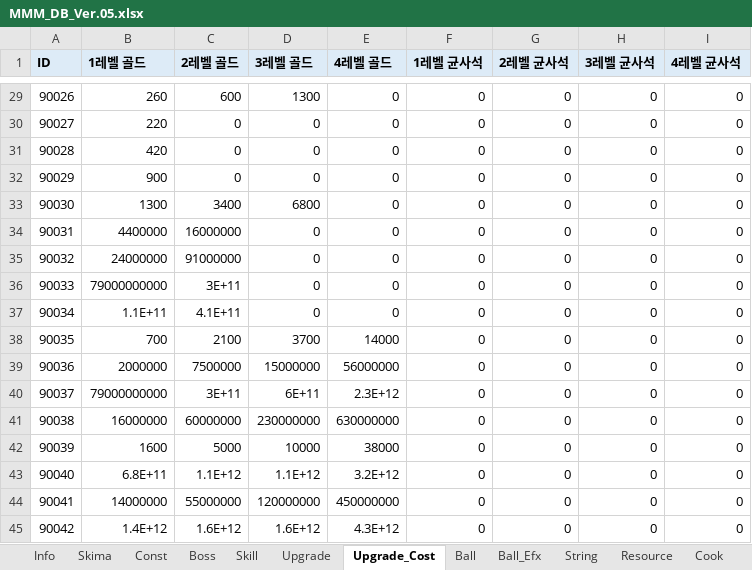
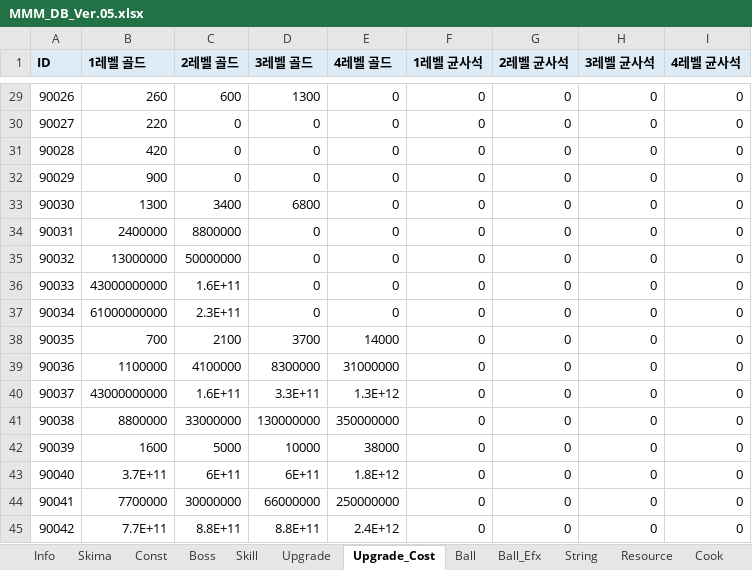
Before and after one commit to Edjeodhe/MoreMustMush, an Excel workbook: Assets/DB/MMM_DB_Ver.05.xlsx, sheet Upgrade_Cost, drawn as a sheet; only a part is shown, gaps mark what is left out; values as stored, in another font and other column widths than the file's, no borders; the diff covers the shown part only; the diff names each change by its address in the sheet, - before the commit and + after, or states it on an @@ line.

```diff
--- a/Assets/DB/MMM_DB_Ver.05.xlsx (sheet Upgrade_Cost)
+++ b/Assets/DB/MMM_DB_Ver.05.xlsx (sheet Upgrade_Cost)
-B34 (1레벨 골드): 4400000
+B34 (1레벨 골드): 2400000
-C34 (2레벨 골드): 16000000
+C34 (2레벨 골드): 8800000
-B35 (1레벨 골드): 24000000
+B35 (1레벨 골드): 13000000
-C35 (2레벨 골드): 91000000
+C35 (2레벨 골드): 50000000
-B36 (1레벨 골드): 79000000000
+B36 (1레벨 골드): 43000000000
-C36 (2레벨 골드): 3E+11
+C36 (2레벨 골드): 1.6E+11
-B37 (1레벨 골드): 1.1E+11
+B37 (1레벨 골드): 61000000000
-C37 (2레벨 골드): 4.1E+11
+C37 (2레벨 골드): 2.3E+11
-B39 (1레벨 골드): 2000000
+B39 (1레벨 골드): 1100000
-C39 (2레벨 골드): 7500000
+C39 (2레벨 골드): 4100000
-D39 (3레벨 골드): 15000000
+D39 (3레벨 골드): 8300000
-E39 (4레벨 골드): 56000000
+E39 (4레벨 골드): 31000000
-B40 (1레벨 골드): 79000000000
+B40 (1레벨 골드): 43000000000
-C40 (2레벨 골드): 3E+11
+C40 (2레벨 골드): 1.6E+11
-D40 (3레벨 골드): 6E+11
+D40 (3레벨 골드): 3.3E+11
-E40 (4레벨 골드): 2.3E+12
+E40 (4레벨 골드): 1.3E+12
-B41 (1레벨 골드): 16000000
+B41 (1레벨 골드): 8800000
-C41 (2레벨 골드): 60000000
+C41 (2레벨 골드): 33000000
-D41 (3레벨 골드): 230000000
+D41 (3레벨 골드): 130000000
-E41 (4레벨 골드): 630000000
+E41 (4레벨 골드): 350000000
-B43 (1레벨 골드): 6.8E+11
+B43 (1레벨 골드): 3.7E+11
-C43 (2레벨 골드): 1.1E+12
+C43 (2레벨 골드): 6E+11
-D43 (3레벨 골드): 1.1E+12
+D43 (3레벨 골드): 6E+11
-E43 (4레벨 골드): 3.2E+12
+E43 (4레벨 골드): 1.8E+12
-B44 (1레벨 골드): 14000000
+B44 (1레벨 골드): 7700000
-C44 (2레벨 골드): 55000000
+C44 (2레벨 골드): 30000000
-D44 (3레벨 골드): 120000000
+D44 (3레벨 골드): 66000000
-E44 (4레벨 골드): 450000000
+E44 (4레벨 골드): 250000000
-B45 (1레벨 골드): 1.4E+12
+B45 (1레벨 골드): 7.7E+11
-C45 (2레벨 골드): 1.6E+12
+C45 (2레벨 골드): 8.8E+11
-D45 (3레벨 골드): 1.6E+12
+D45 (3레벨 골드): 8.8E+11
-E45 (4레벨 골드): 4.3E+12
+E45 (4레벨 골드): 2.4E+12
```
Also changed, not shown: 116 edited cells elsewhere in this sheet, sheet Boss, 1 other file.
